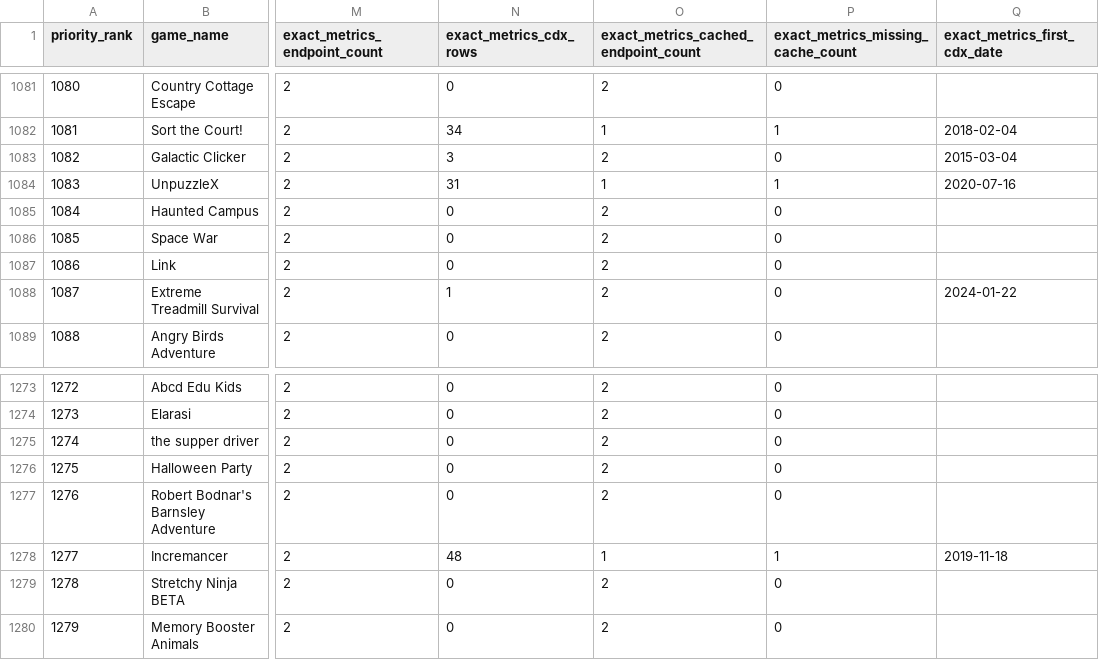
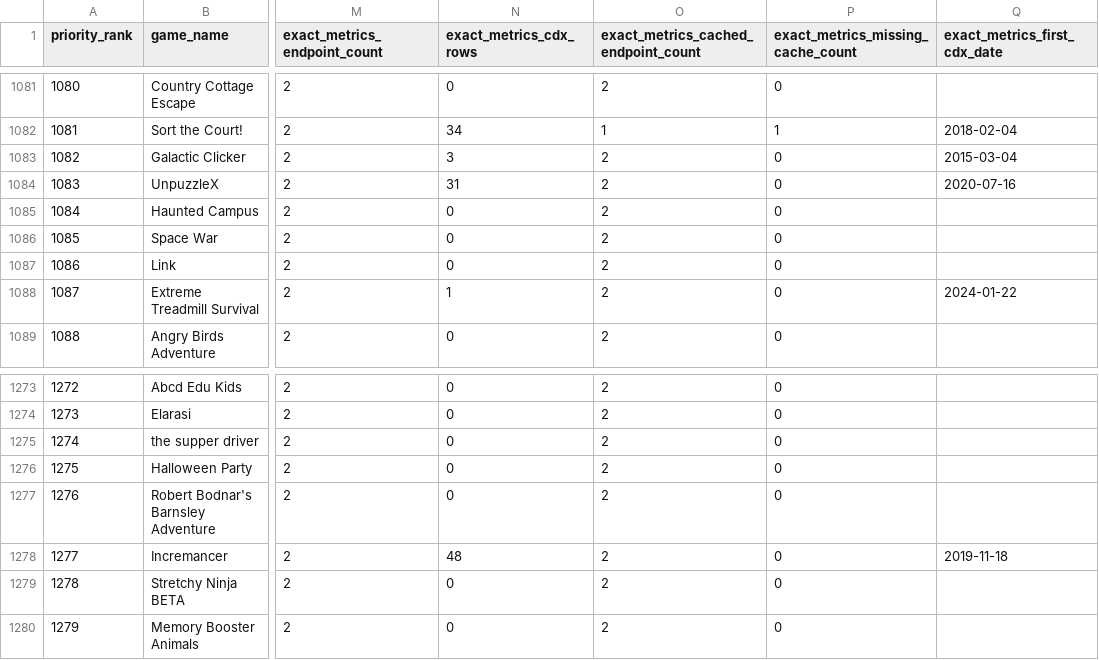
Before and after one commit to DataViking-Tech/kongregate-plays-data, a CSV file: data/processed/asof_recovery_feasibility_audit.csv, drawn as a sheet; only a part is shown, gaps mark what is left out; the diff names each change by its address in the sheet, - before the commit and + after, or states it on an @@ line.

Commit message:
Add targeted metrics checkpoint 327

```diff
--- a/data/processed/asof_recovery_feasibility_audit.csv
+++ b/data/processed/asof_recovery_feasibility_audit.csv
-O1084: 1
+O1084: 2
-P1084: 1
+P1084: 0
-O1278: 1
+O1278: 2
-P1278: 1
+P1278: 0
```
Also changed, not shown: data/processed/catalog_history_priorities.csv, data/processed/coverage_by_year.csv, 27 other files.
